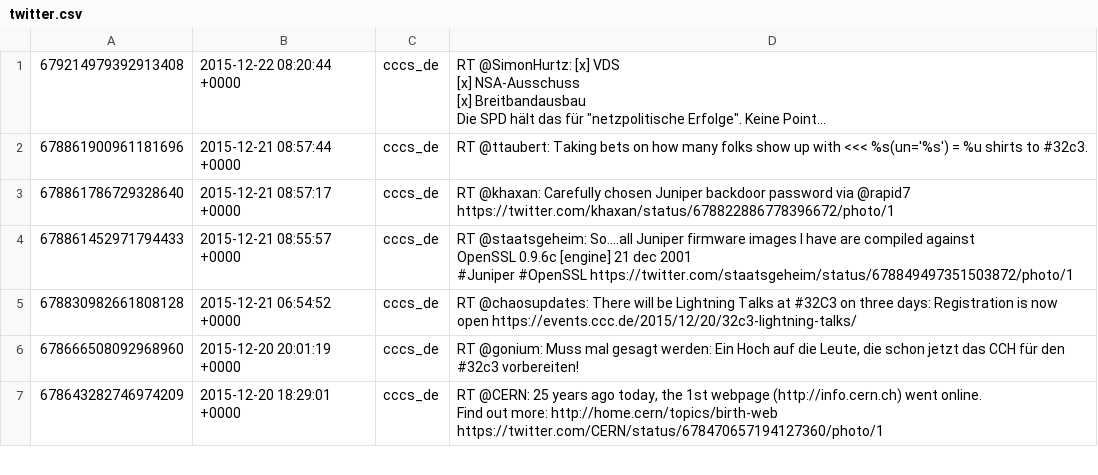
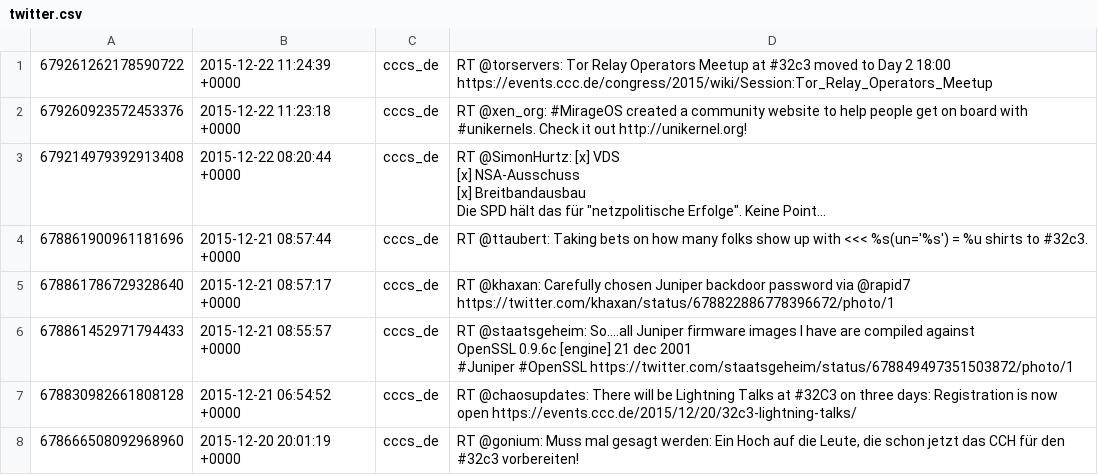
Before and after one commit to cccs/cccs-website, a CSV file: content/_data/twitter.csv, drawn as a sheet; only a part is shown; the shorter side is filled out with more unchanged rows; long unchanged cells end in …; the diff names each change by its address in the sheet, - before the commit and + after, or states it on an @@ line.

Commit message:
Update Twitter

```diff
--- a/content/_data/twitter.csv
+++ b/content/_data/twitter.csv
+row 1: 679261262178590722 | 2015-12-22 11:24:39 +0000 | cccs_de | RT @torservers: Tor Relay Operators Meetup at #32c3 moved to Day 2 18:00 https://events.ccc.de/congress/2015/wiki/Session:Tor_Relay_Operators_Meetup
+row 2: 679260923572453376 | 2015-12-22 11:23:18 +0000 | cccs_de | RT @xen_org: #MirageOS created a community website to help people get on board with #unikernels. Check it out http://unikernel.org!
```
